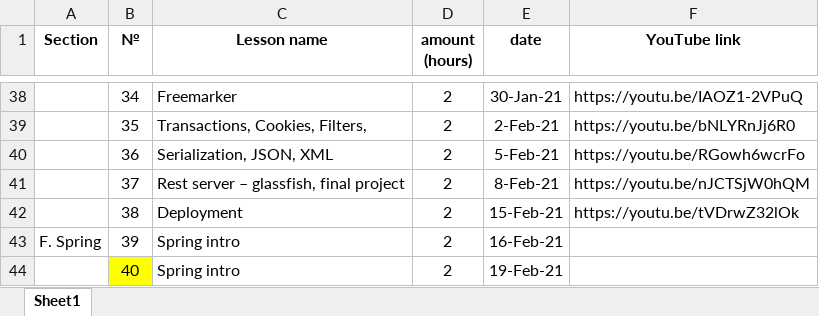
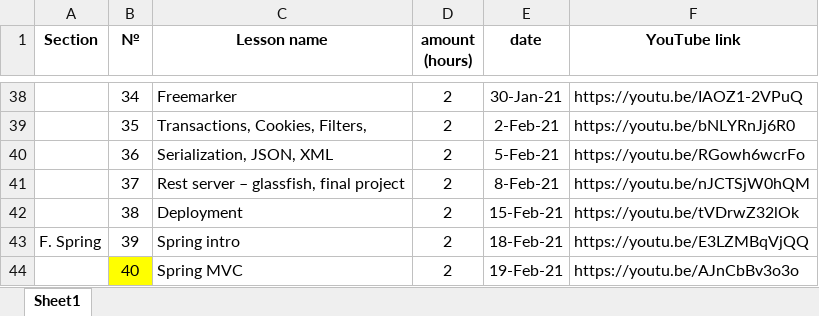
Before and after one commit to elvintaghizade14/java-course-1-classes, an Excel workbook: src/main/java/org/eminera/_syllabus/course_details.xlsx, sheet Sheet1, drawn as a sheet; only a part is shown, gaps mark what is left out; values as stored, in another font and other column widths than the file's, no borders; the diff names each change by its address in the sheet, - before the commit and + after, or states it on an @@ line.

Commit message:
lesson #40 lesson video record on youtube

```diff
--- a/src/main/java/org/eminera/_syllabus/course_details.xlsx (sheet Sheet1)
+++ b/src/main/java/org/eminera/_syllabus/course_details.xlsx (sheet Sheet1)
-E43 (date): 16-Feb-21
+E43 (date): 18-Feb-21
-F43 (YouTube link): (empty)
+F43 (YouTube link): https://youtu.be/E3LZMBqVjQQ
-C44 (Lesson name): Spring intro
+C44 (Lesson name): Spring MVC
-F44 (YouTube link): (empty)
+F44 (YouTube link): https://youtu.be/AJnCbBv3o3o
```
